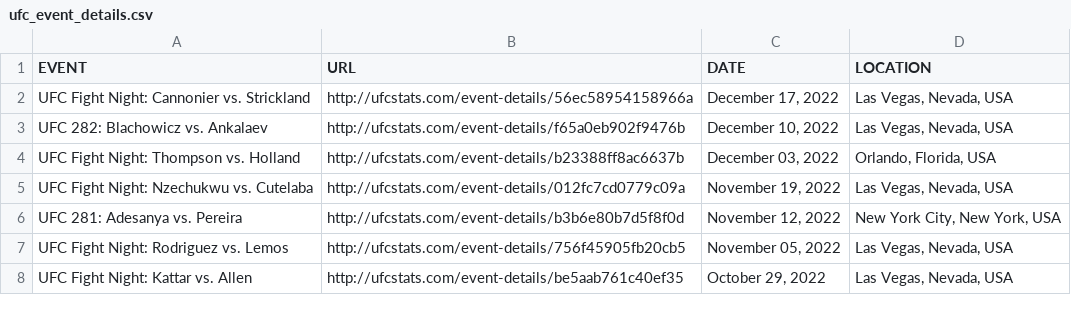
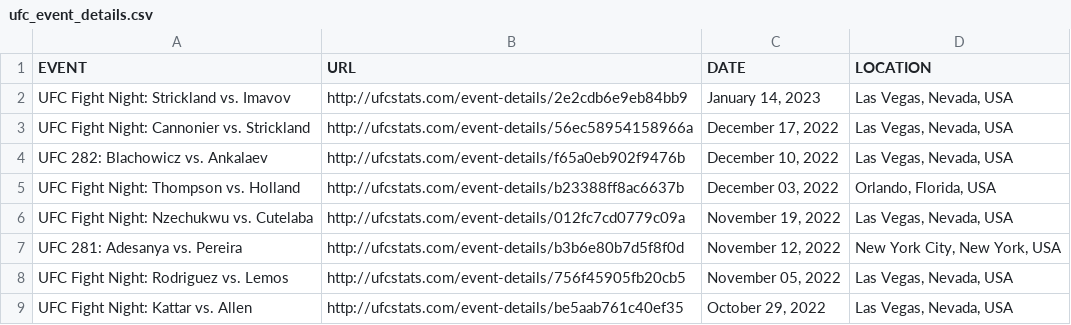
Before and after one commit to YashD5291/UFC-Stats-Scrap, a CSV file: ufc_event_details.csv, drawn as a sheet; only a part is shown.

```diff
--- a/ufc_event_details.csv
+++ b/ufc_event_details.csv
@@ -1,2 +1,3 @@
 EVENT,URL,DATE,LOCATION
+UFC Fight Night: Strickland vs. Imavov,http://ufcstats.com/event-details/2e2cdb6e9eb84bb9,"January 14, 2023","Las Vegas, Nevada, USA"
 UFC Fight Night: Cannonier vs. Strickland,http://ufcstats.com/event-details/56ec58954158966a,"December 17, 2022","Las Vegas, Nevada, USA"
```
Also changed, not shown: ufc_fight_details.csv, 1 other file.
